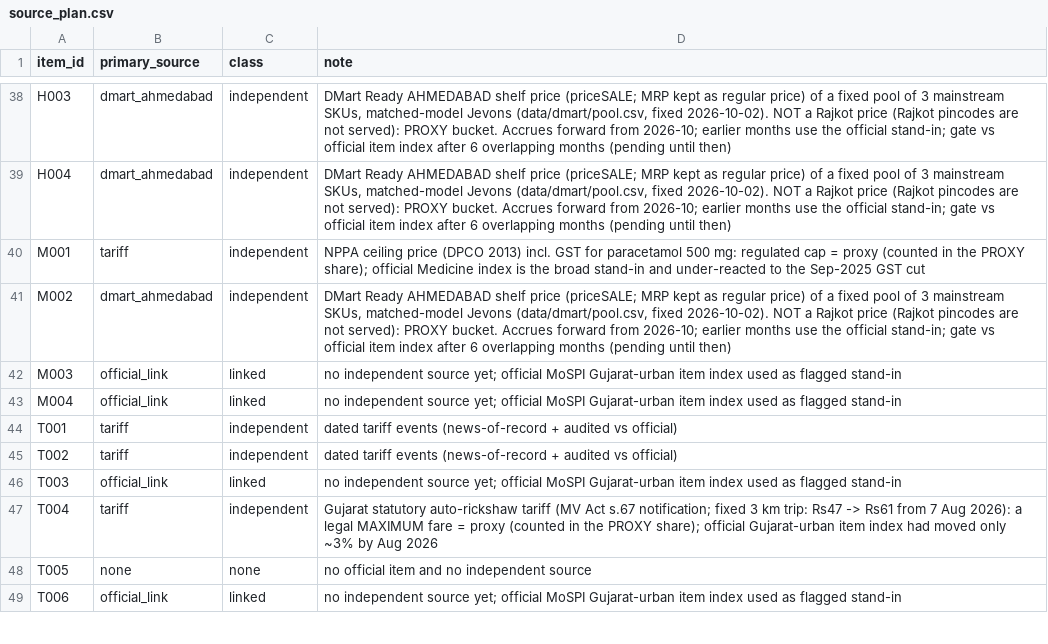
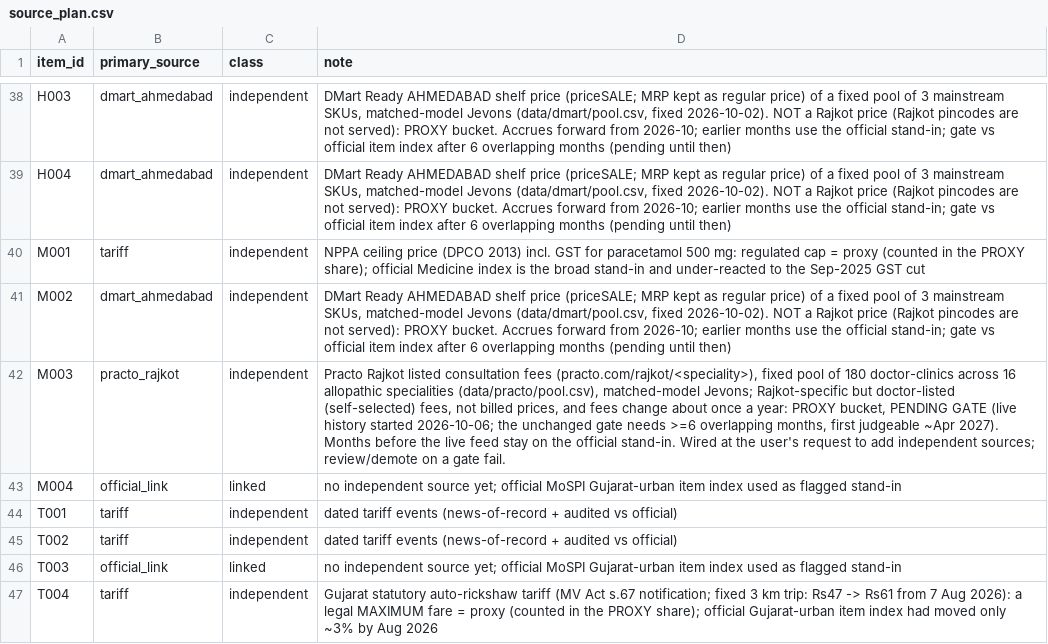
Before and after one commit to Nityahapani/rpi, a CSV file: data/source_plan.csv, drawn as a sheet; only a part is shown, gaps mark what is left out; the shorter side is filled out with more unchanged rows; the diff names each change by its address in the sheet, - before the commit and + after, or states it on an @@ line.

```diff
--- a/data/source_plan.csv
+++ b/data/source_plan.csv
-B42 (primary_source): official_link
+B42 (primary_source): practo_rajkot
-C42 (class): linked
+C42 (class): independent
-D42 (note): no independent source yet; official MoSPI Gujarat-urban item index used as flagged stand-in
+D42 (note): Practo Rajkot listed consultation fees (practo.com/rajkot/<speciality>), fixed pool of 180 doctor-clinics across 16 allopathic specialities (data/practo/pool.csv), matched-model Jevons; Rajkot-specific but doctor-listed (self-selected) fees, not billed prices, and fees change about once a year: PROXY bucket, PENDING GATE (live history started 2026-10-06; the unchanged gate needs >=6 overlapping months, first judgeable ~Apr 2027). Months before the live feed stay on the official stand-in. Wired at the user's request to add independent sources; review/demote on a gate fail.
```
Also changed, not shown: data/nowcast_vintages.csv, data/refresh_log.csv, 18 other files.
